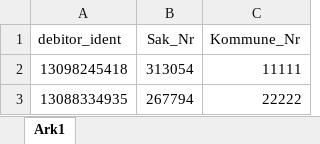
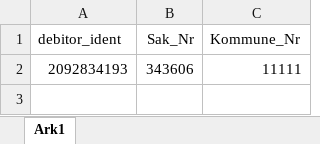
Before and after one commit to magarpr/UIPath-1, an Excel workbook: Vasklister/Excel/vaskeliste_Mai2017.xlsx, sheet Ark1, drawn as a sheet; values as stored, in another font and other column widths than the file's, no borders; removed rows and columns are numbered as before the commit, all else as after; the diff names each change by its address in the sheet, - before the commit and + after, or states it on an @@ line.

```diff
--- a/Vasklister/Excel/vaskeliste_Mai2017.xlsx (sheet Ark1)
+++ b/Vasklister/Excel/vaskeliste_Mai2017.xlsx (sheet Ark1)
-row 2: 13098245418 | 313054 | 11111
-row 3: 13088334935 | 267794 | 22222
+row 2: 2092834193 | 343606 | 11111
```
Also changed, not shown: Vasklister/Excel/vaskeliste_v1.0.xlsx, Vasklister/Excel/vaskeliste_v2.0.xlsx, 1 other file.
